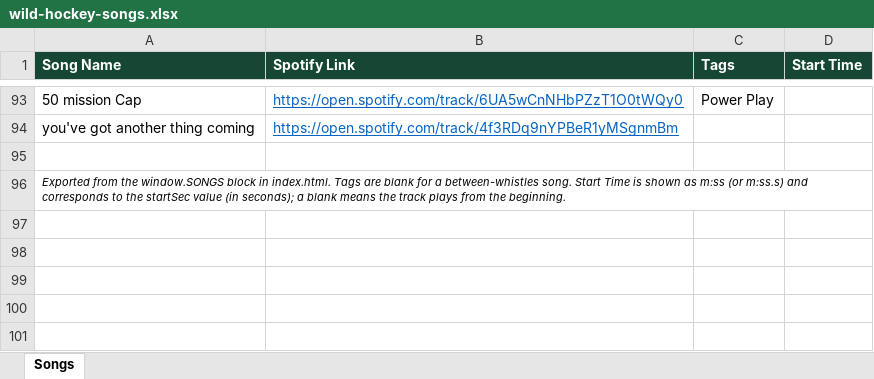
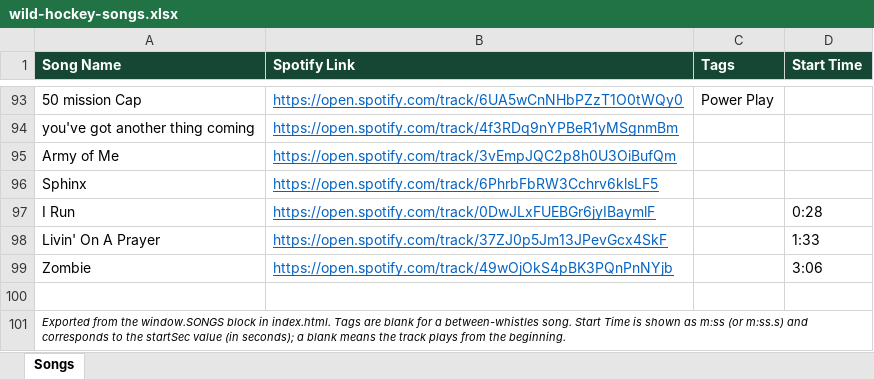
Before and after one commit to kenpeterson2112/wild-hockey-music-player, an Excel workbook: wild-hockey-songs.xlsx, sheet Songs, drawn as a sheet; only a part is shown, gaps mark what is left out; values as stored, in another font and other column widths than the file's, no borders; the diff names each change by its address in the sheet, - before the commit and + after, or states it on an @@ line.

```diff
--- a/wild-hockey-songs.xlsx (sheet Songs)
+++ b/wild-hockey-songs.xlsx (sheet Songs)
+row 95: Army of Me | https://open.spotify.com/track/3vEmpJQC2p8h0U3OiBufQm
+row 96: Sphinx | https://open.spotify.com/track/6PhrbFbRW3Cchrv6klsLF5
+row 97: I Run | https://open.spotify.com/track/0DwJLxFUEBGr6jyIBaymlF |  | 0:28
+row 98: Livin' On A Prayer | https://open.spotify.com/track/37ZJ0p5Jm13JPevGcx4SkF |  | 1:33
+row 99: Zombie | https://open.spotify.com/track/49wOjOkS4pBK3PQnPnNYjb |  | 3:06
```
Also changed, not shown: 7 other files.
